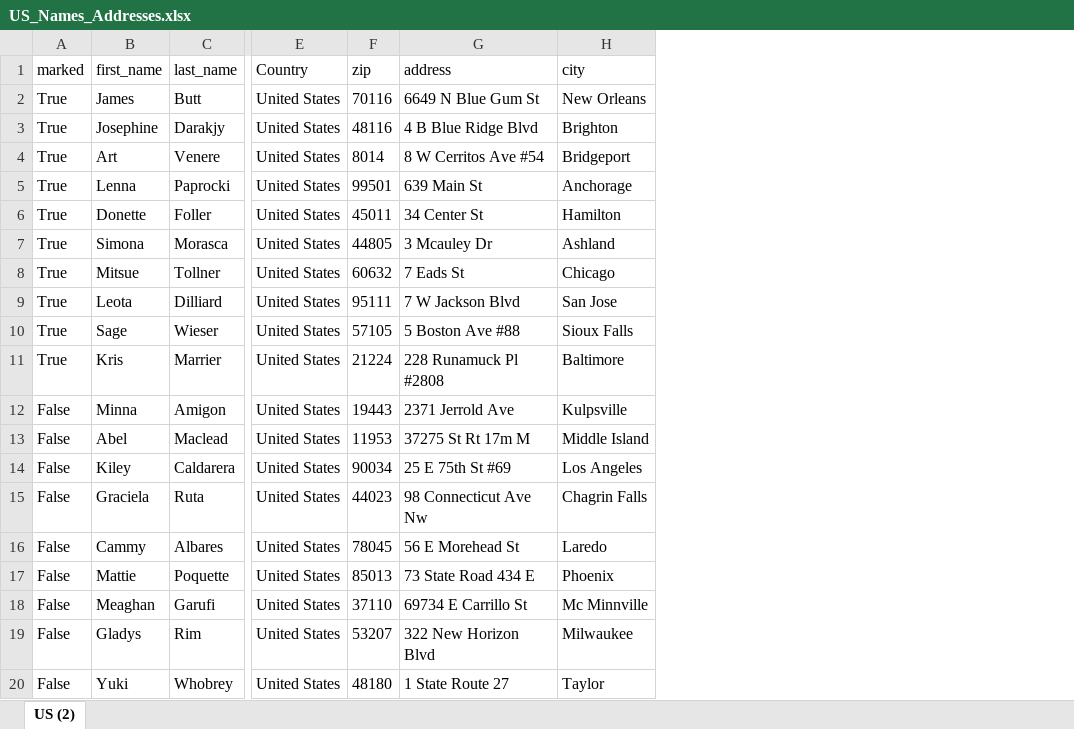
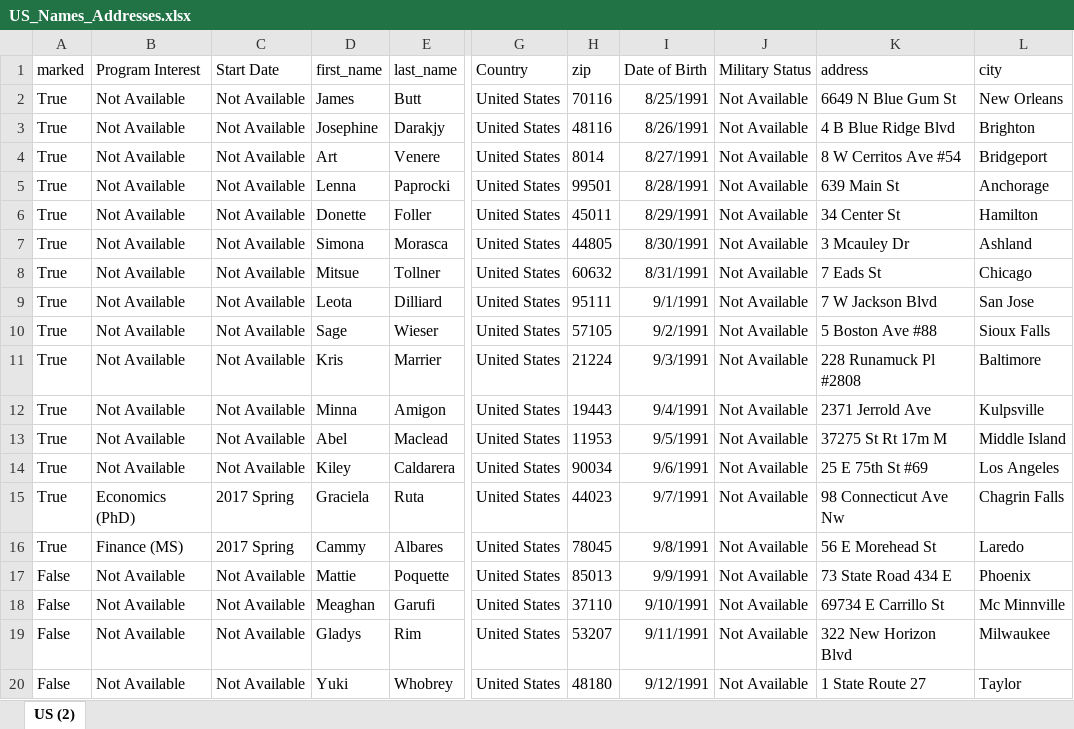
Before and after one commit to UTO-QA/caterpillar, an Excel workbook: US_Names_Addresses.xlsx, sheet US (2), drawn as a sheet; only a part is shown, gaps mark what is left out; values as stored, in another font and other column widths than the file's, no borders; the diff names each change by its address in the sheet, - before the commit and + after, or states it on an @@ line.

```diff
--- a/US_Names_Addresses.xlsx (sheet US (2))
+++ b/US_Names_Addresses.xlsx (sheet US (2))
+column B (Program Interest), rows 2-20: Not Available | Not Available | Not Available | Not Available | Not Available | Not Available | Not Available | Not Available | Not Available | Not Available | Not Available | Not Available | Not Available | Economics (PhD) | Finance (MS) | Not Available | Not Available | Not Available | Not Available
+column C (Start Date), rows 2-20: Not Available | Not Available | Not Available | Not Available | Not Available | Not Available | Not Available | Not Available | Not Available | Not Available | Not Available | Not Available | Not Available | 2017 Spring | 2017 Spring | Not Available | Not Available | Not Available | Not Available
+column I (Date of Birth), rows 2-20: 8/25/1991 | 8/26/1991 | 8/27/1991 | 8/28/1991 | 8/29/1991 | 8/30/1991 | 8/31/1991 | 9/1/1991 | 9/2/1991 | 9/3/1991 | 9/4/1991 | 9/5/1991 | 9/6/1991 | 9/7/1991 | 9/8/1991 | 9/9/1991 | 9/10/1991 | 9/11/1991 | 9/12/1991
+column J (Military Status), rows 2-20: all Not Available
-A12:A16 (marked): False
+A12:A16 (marked): True
```
Also changed, not shown: 4 other files.
